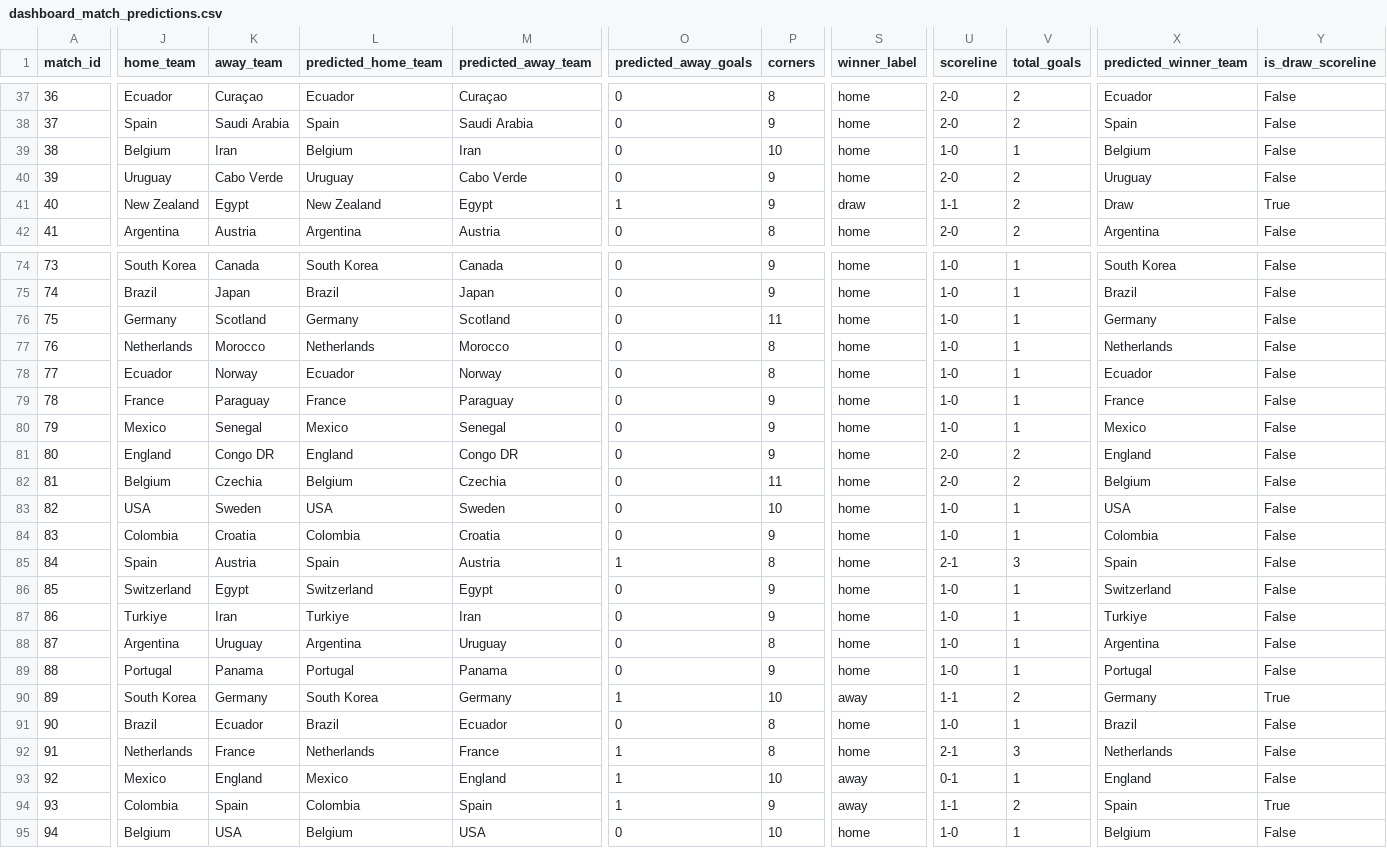
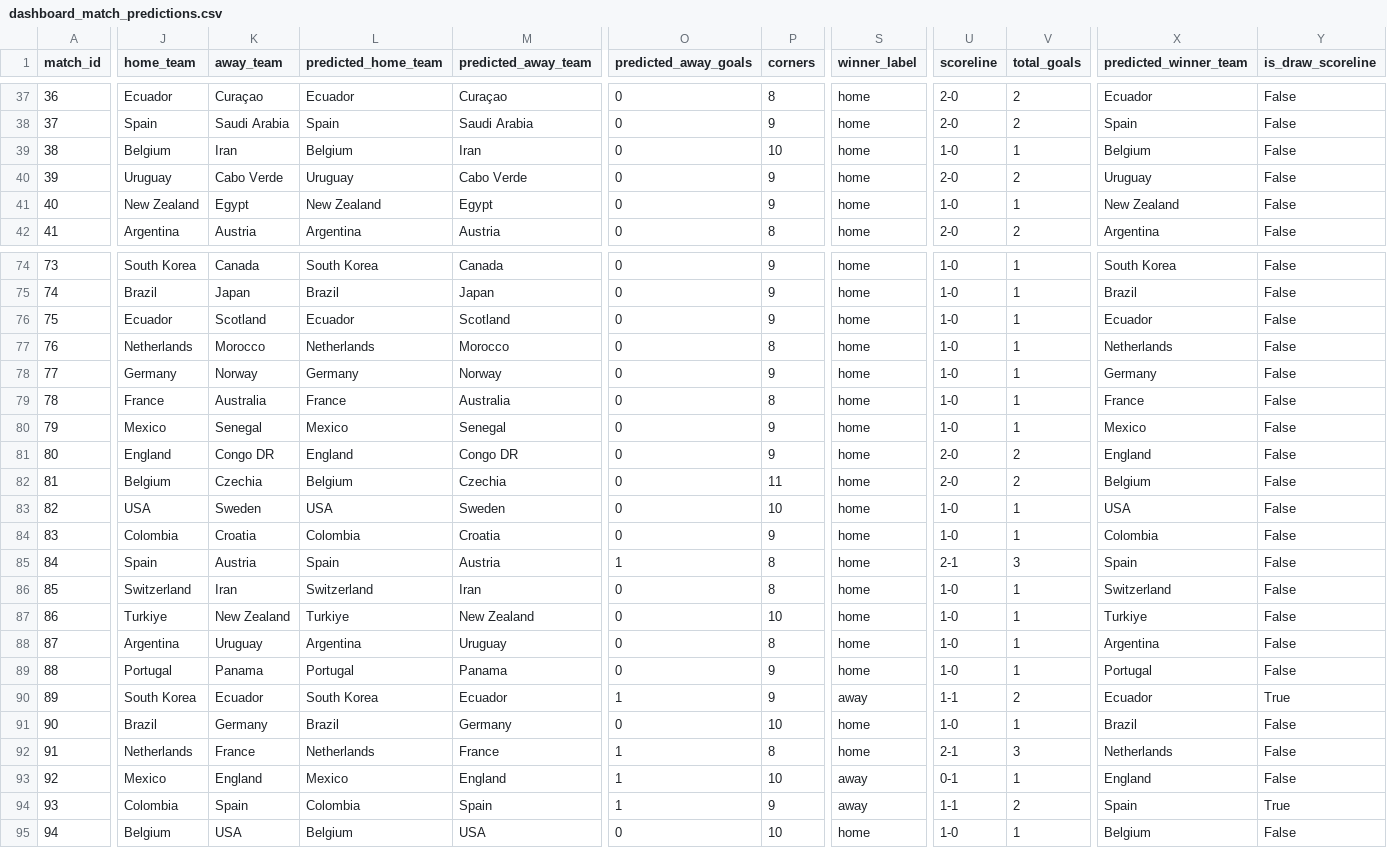
Before and after one commit to ckonnor/world-cup-2026-prediction-analytics, a CSV file: app/data/dashboard_match_predictions.csv, drawn as a sheet; only a part is shown, gaps mark what is left out; the diff covers the shown part only; the diff names each change by its address in the sheet, - before the commit and + after, or states it on an @@ line.

Commit message:
Finalize 0.39 scoreline calibration

```diff
--- a/app/data/dashboard_match_predictions.csv
+++ b/app/data/dashboard_match_predictions.csv
-O41 (predicted_away_goals): 1
+O41 (predicted_away_goals): 0
-S41 (winner_label): draw
+S41 (winner_label): home
-U41 (scoreline): 1-1
+U41 (scoreline): 1-0
-V41 (total_goals): 2
+V41 (total_goals): 1
-X41 (predicted_winner_team): Draw
+X41 (predicted_winner_team): New Zealand
-Y41 (is_draw_scoreline): True
+Y41 (is_draw_scoreline): False
-J76 (home_team): Germany
+J76 (home_team): Ecuador
-L76 (predicted_home_team): Germany
+L76 (predicted_home_team): Ecuador
-P76 (corners): 11
+P76 (corners): 9
-X76 (predicted_winner_team): Germany
+X76 (predicted_winner_team): Ecuador
-J78 (home_team): Ecuador
+J78 (home_team): Germany
-L78 (predicted_home_team): Ecuador
+L78 (predicted_home_team): Germany
-P78 (corners): 8
+P78 (corners): 9
-X78 (predicted_winner_team): Ecuador
+X78 (predicted_winner_team): Germany
-K79 (away_team): Paraguay
+K79 (away_team): Australia
-M79 (predicted_away_team): Paraguay
+M79 (predicted_away_team): Australia
-P79 (corners): 9
+P79 (corners): 8
-K86 (away_team): Egypt
+K86 (away_team): Iran
-M86 (predicted_away_team): Egypt
+M86 (predicted_away_team): Iran
-P86 (corners): 9
+P86 (corners): 8
-K87 (away_team): Iran
+K87 (away_team): New Zealand
-M87 (predicted_away_team): Iran
+M87 (predicted_away_team): New Zealand
-P87 (corners): 9
+P87 (corners): 10
-K90 (away_team): Germany
+K90 (away_team): Ecuador
-M90 (predicted_away_team): Germany
+M90 (predicted_away_team): Ecuador
-P90 (corners): 10
+P90 (corners): 9
-X90 (predicted_winner_team): Germany
+X90 (predicted_winner_team): Ecuador
-K91 (away_team): Ecuador
+K91 (away_team): Germany
-M91 (predicted_away_team): Ecuador
+M91 (predicted_away_team): Germany
-P91 (corners): 8
+P91 (corners): 10
```
Also changed, not shown: 49 edited cells elsewhere in this file, app/data/dashboard_data_quality.csv, app/data/dashboard_group_standings.csv, 9 other files.
